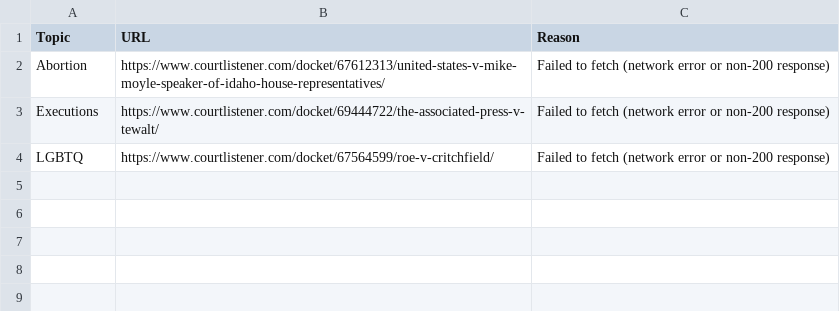
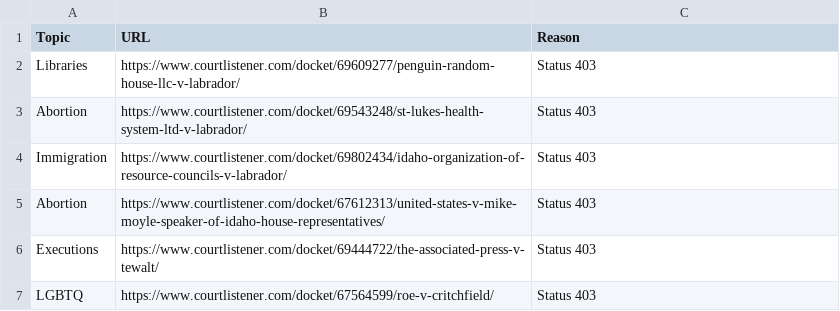
Before and after one commit to loganfinney27/IR-Court-Tracker, a CSV file: failed_urls.csv, drawn as a sheet.

```diff
--- a/failed_urls.csv
+++ b/failed_urls.csv
@@ -1,4 +1,7 @@
 Topic,URL,Reason
-Abortion,https://www.courtlistener.com/docket/67612313/united-states-v-mike-moyle-speaker-of-idaho-house-representatives/,Failed to fetch (network error or non-200 response)
-Executions,https://www.courtlistener.com/docket/69444722/the-associated-press-v-tewalt/,Failed to fetch (network error or non-200 response)
-LGBTQ,https://www.courtlistener.com/docket/67564599/roe-v-critchfield/,Failed to fetch (network error or non-200 response)
+Libraries,https://www.courtlistener.com/docket/69609277/penguin-random-house-llc-v-labrador/,Status 403
+Abortion,https://www.courtlistener.com/docket/69543248/st-lukes-health-system-ltd-v-labrador/,Status 403
+Immigration,https://www.courtlistener.com/docket/69802434/idaho-organization-of-resource-councils-v-labrador/,Status 403
+Abortion,https://www.courtlistener.com/docket/67612313/united-states-v-mike-moyle-speaker-of-idaho-house-representatives/,Status 403
+Executions,https://www.courtlistener.com/docket/69444722/the-associated-press-v-tewalt/,Status 403
+LGBTQ,https://www.courtlistener.com/docket/67564599/roe-v-critchfield/,Status 403
```
